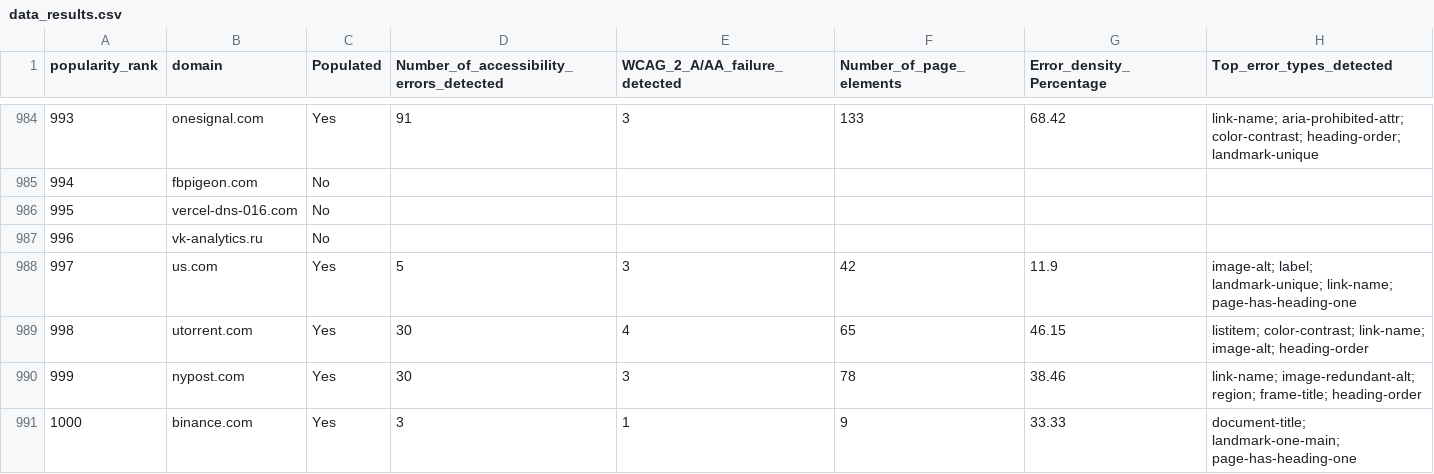
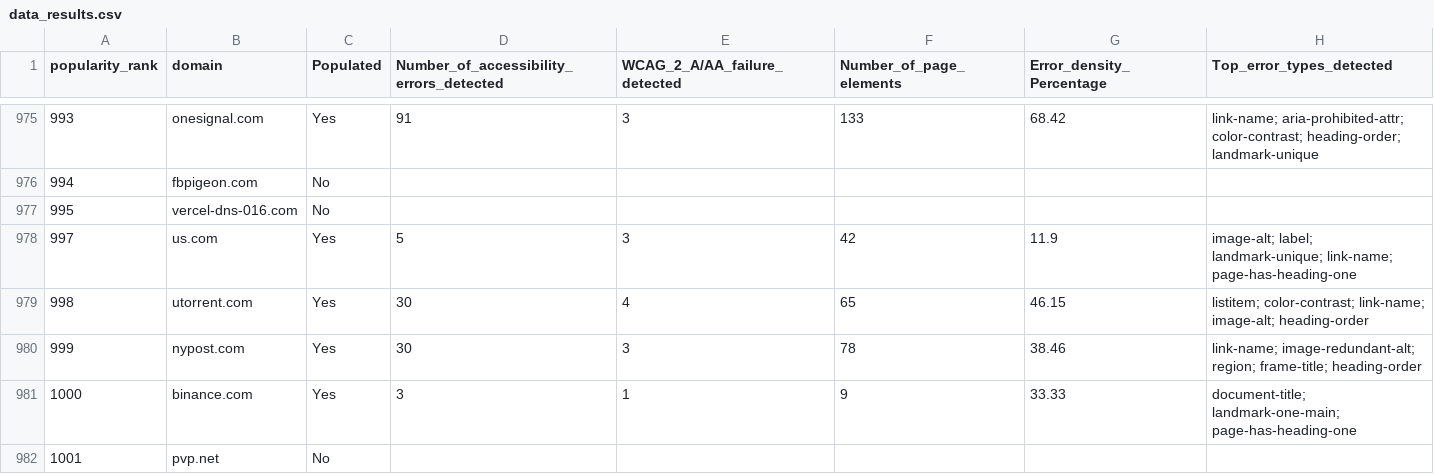
Before and after one commit to aymanapatel/qmul-dissertation, a CSV file: 2_Data/personal/data_results.csv, drawn as a sheet; only a part is shown, gaps mark what is left out; the shorter side is filled out with more unchanged rows; the diff covers the shown part only; the diff names each change by its address in the sheet, - before the commit and + after, or states it on an @@ line.

```diff
--- a/2_Data/personal/data_results.csv
+++ b/2_Data/personal/data_results.csv
-row 987: 996 | vk-analytics.ru | No
```
Also changed, not shown: 10 removed rows elsewhere in this file, 3 other files.
